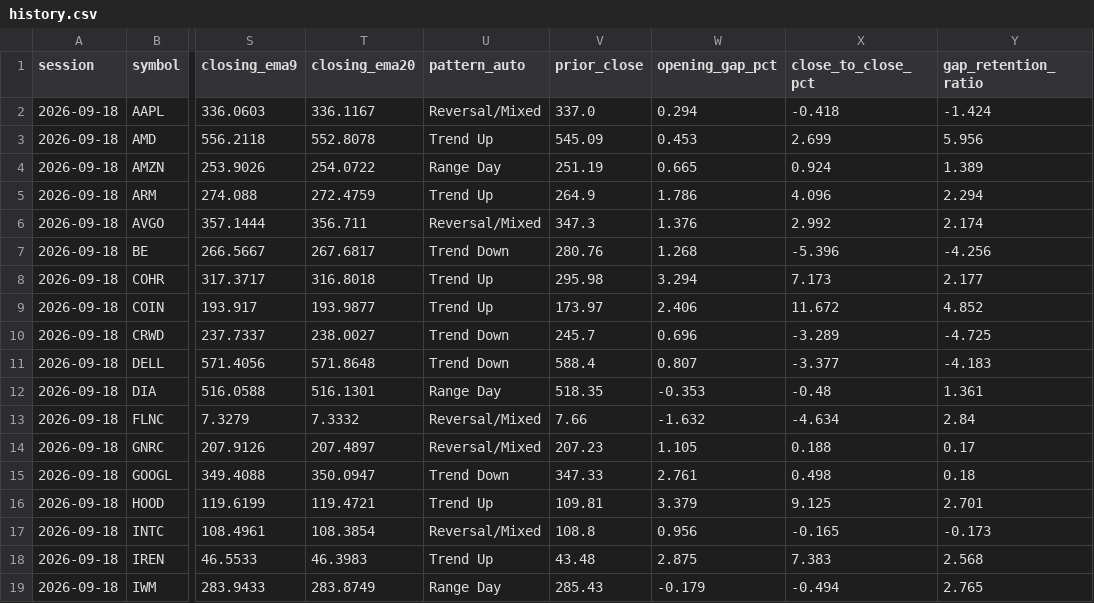
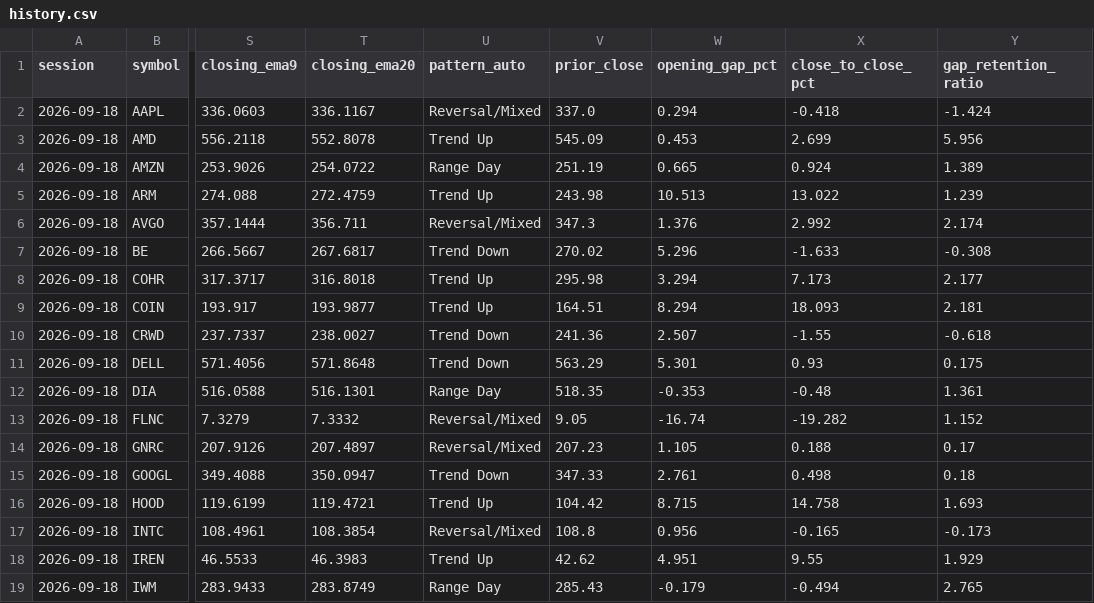
Before and after one commit to z27jcf6w4v-ui/market-minute-bars, a CSV file: data/history.csv, drawn as a sheet; only a part is shown, gaps mark what is left out; the diff covers the shown part only; the diff names each change by its address in the sheet, - before the commit and + after, or states it on an @@ line.

Commit message:
Automated market minute data

```diff
--- a/data/history.csv
+++ b/data/history.csv
-V5 (prior_close): 264.9
+V5 (prior_close): 243.98
-W5 (opening_gap_pct): 1.786
+W5 (opening_gap_pct): 10.513
-X5 (close_to_close_pct): 4.096
+X5 (close_to_close_pct): 13.022
-Y5 (gap_retention_ratio): 2.294
+Y5 (gap_retention_ratio): 1.239
-V7 (prior_close): 280.76
+V7 (prior_close): 270.02
-W7 (opening_gap_pct): 1.268
+W7 (opening_gap_pct): 5.296
-X7 (close_to_close_pct): -5.396
+X7 (close_to_close_pct): -1.633
-Y7 (gap_retention_ratio): -4.256
+Y7 (gap_retention_ratio): -0.308
-V9 (prior_close): 173.97
+V9 (prior_close): 164.51
-W9 (opening_gap_pct): 2.406
+W9 (opening_gap_pct): 8.294
-X9 (close_to_close_pct): 11.672
+X9 (close_to_close_pct): 18.093
-Y9 (gap_retention_ratio): 4.852
+Y9 (gap_retention_ratio): 2.181
-V10 (prior_close): 245.7
+V10 (prior_close): 241.36
-W10 (opening_gap_pct): 0.696
+W10 (opening_gap_pct): 2.507
-X10 (close_to_close_pct): -3.289
+X10 (close_to_close_pct): -1.55
-Y10 (gap_retention_ratio): -4.725
+Y10 (gap_retention_ratio): -0.618
-V11 (prior_close): 588.4
+V11 (prior_close): 563.29
-W11 (opening_gap_pct): 0.807
+W11 (opening_gap_pct): 5.301
-X11 (close_to_close_pct): -3.377
+X11 (close_to_close_pct): 0.93
-Y11 (gap_retention_ratio): -4.183
+Y11 (gap_retention_ratio): 0.175
-V13 (prior_close): 7.66
+V13 (prior_close): 9.05
-W13 (opening_gap_pct): -1.632
+W13 (opening_gap_pct): -16.74
-X13 (close_to_close_pct): -4.634
+X13 (close_to_close_pct): -19.282
-Y13 (gap_retention_ratio): 2.84
+Y13 (gap_retention_ratio): 1.152
-V16 (prior_close): 109.81
+V16 (prior_close): 104.42
-W16 (opening_gap_pct): 3.379
+W16 (opening_gap_pct): 8.715
-X16 (close_to_close_pct): 9.125
+X16 (close_to_close_pct): 14.758
-Y16 (gap_retention_ratio): 2.701
+Y16 (gap_retention_ratio): 1.693
-V18 (prior_close): 43.48
+V18 (prior_close): 42.62
-W18 (opening_gap_pct): 2.875
+W18 (opening_gap_pct): 4.951
-X18 (close_to_close_pct): 7.383
+X18 (close_to_close_pct): 9.55
-Y18 (gap_retention_ratio): 2.568
+Y18 (gap_retention_ratio): 1.929
```
Also changed, not shown: 32 edited cells elsewhere in this file, 3 other files.
